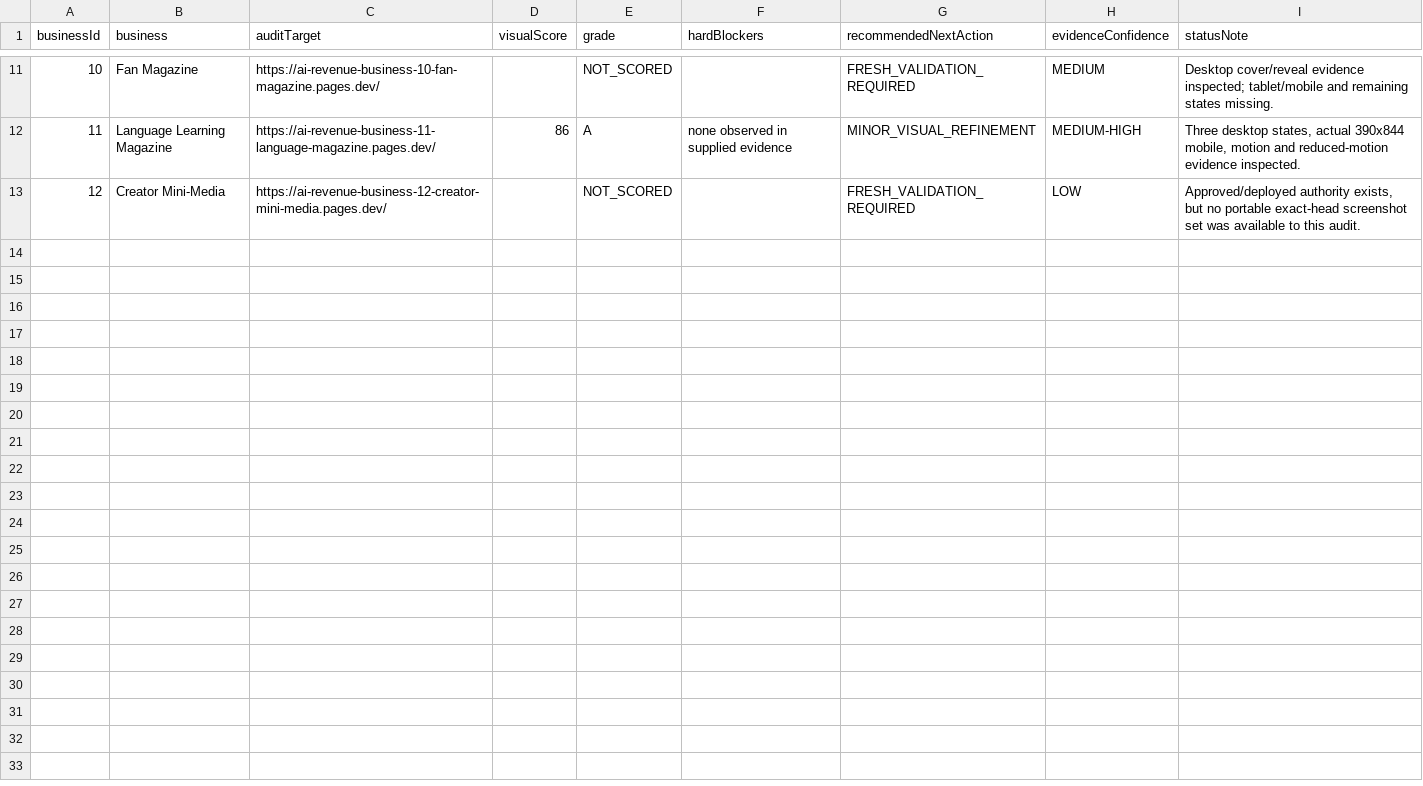
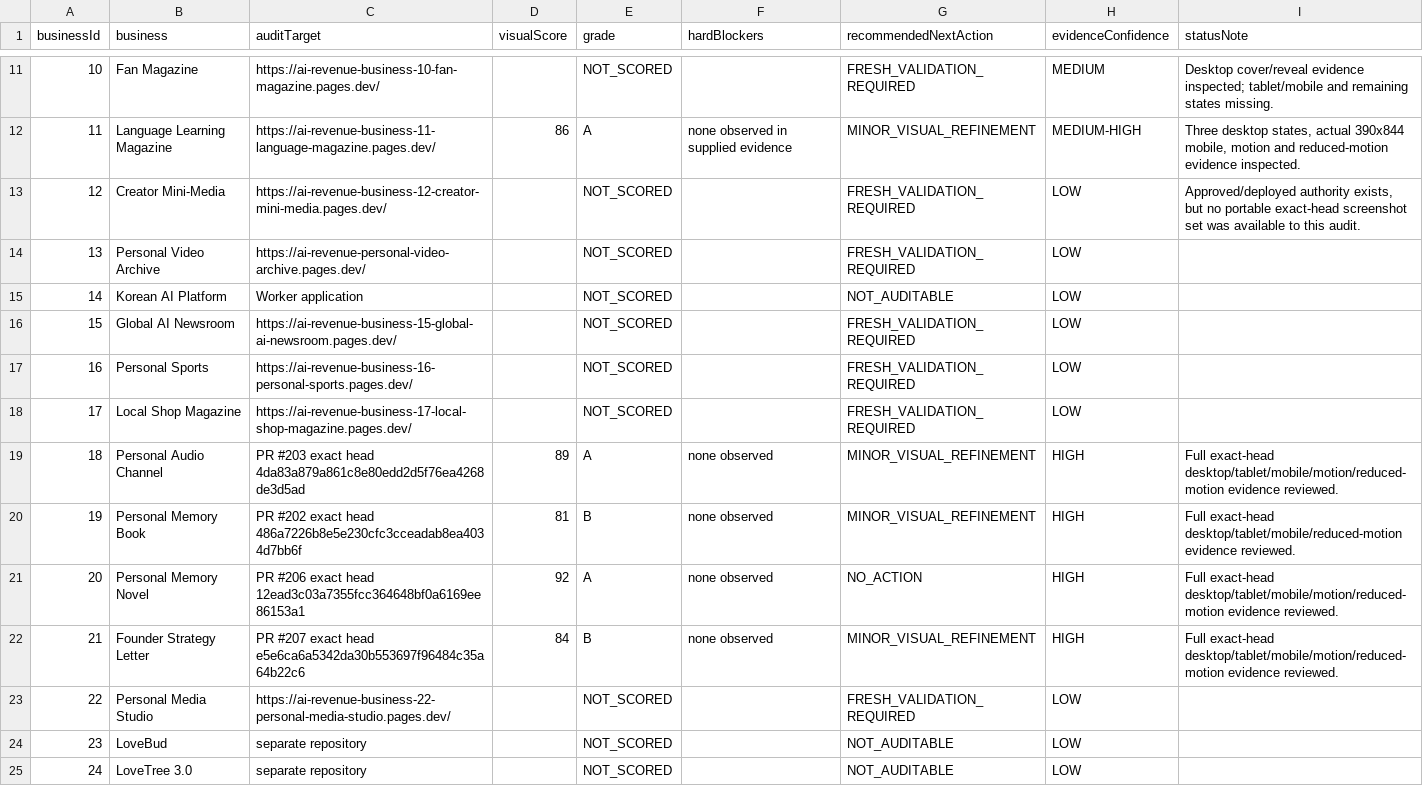
Before and after one commit to skerishKang/ai-revenue-lab, a CSV file: docs/audits/portfolio-ui-20260730/business-ui-scorecard.csv, drawn as a sheet; only a part is shown, gaps mark what is left out.

Commit message:
audit(portfolio-ui): update scorecard through batch 2

```diff
--- a/docs/audits/portfolio-ui-20260730/business-ui-scorecard.csv
+++ b/docs/audits/portfolio-ui-20260730/business-ui-scorecard.csv
@@ -13 +13,13 @@ businessId,business,auditTarget,visualScore,grade,hardBlockers,recommendedNextAc
 12,Creator Mini-Media,https://ai-revenue-business-12-creator-mini-media.pages.dev/,,NOT_SCORED,,FRESH_VALIDATION_REQUIRED,LOW,"Approved/deployed authority exists, but no portable exact-head screenshot set was available to this audit."
+13,Personal Video Archive,https://ai-revenue-personal-video-archive.pages.dev/,,NOT_SCORED,,FRESH_VALIDATION_REQUIRED,LOW,
+14,Korean AI Platform,Worker application,,NOT_SCORED,,NOT_AUDITABLE,LOW,
+15,Global AI Newsroom,https://ai-revenue-business-15-global-ai-newsroom.pages.dev/,,NOT_SCORED,,FRESH_VALIDATION_REQUIRED,LOW,
+16,Personal Sports,https://ai-revenue-business-16-personal-sports.pages.dev/,,NOT_SCORED,,FRESH_VALIDATION_REQUIRED,LOW,
+17,Local Shop Magazine,https://ai-revenue-business-17-local-shop-magazine.pages.dev/,,NOT_SCORED,,FRESH_VALIDATION_REQUIRED,LOW,
+18,Personal Audio Channel,PR #203 exact head 4da83a879a861c8e80edd2d5f76ea4268de3d5ad,89,A,none observed,MINOR_VISUAL_REFINEMENT,HIGH,"Full exact-head desktop/tablet/mobile/motion/reduced-motion evidence reviewed."
+19,Personal Memory Book,PR #202 exact head 486a7226b8e5e230cfc3cceadab8ea4034d7bb6f,81,B,none observed,MINOR_VISUAL_REFINEMENT,HIGH,"Full exact-head desktop/tablet/mobile/reduced-motion evidence reviewed."
+20,Personal Memory Novel,PR #206 exact head 12ead3c03a7355fcc364648bf0a6169ee86153a1,92,A,none observed,NO_ACTION,HIGH,"Full exact-head desktop/tablet/mobile/motion/reduced-motion evidence reviewed."
+21,Founder Strategy Letter,PR #207 exact head e5e6ca6a5342da30b553697f96484c35a64b22c6,84,B,none observed,MINOR_VISUAL_REFINEMENT,HIGH,"Full exact-head desktop/tablet/mobile/motion/reduced-motion evidence reviewed."
+22,Personal Media Studio,https://ai-revenue-business-22-personal-media-studio.pages.dev/,,NOT_SCORED,,FRESH_VALIDATION_REQUIRED,LOW,
+23,LoveBud,separate repository,,NOT_SCORED,,NOT_AUDITABLE,LOW,
+24,LoveTree 3.0,separate repository,,NOT_SCORED,,NOT_AUDITABLE,LOW,
```
